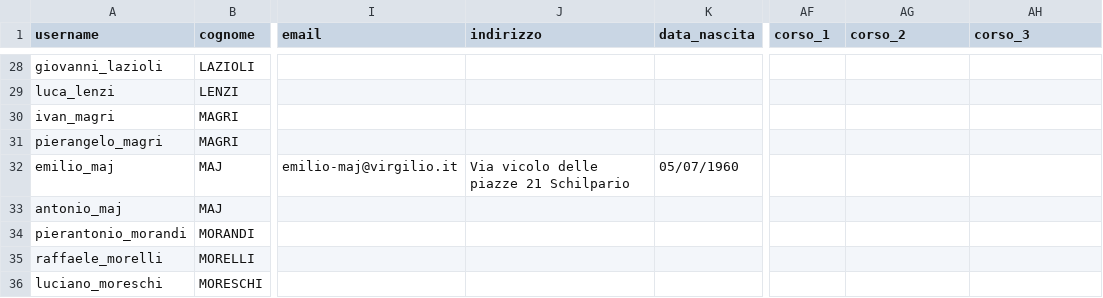
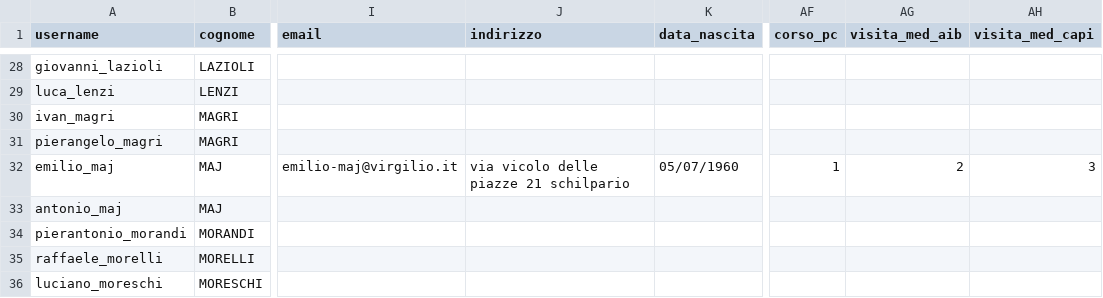
Before and after one commit to emiliomaj60-lang/prot_civ_vas, a CSV file: static/iscritti.csv, drawn as a sheet; only a part is shown, gaps mark what is left out; the diff names each change by its address in the sheet, - before the commit and + after, or states it on an @@ line.

Commit message:
Add files via upload

```diff
--- a/static/iscritti.csv
+++ b/static/iscritti.csv
-AF1: corso_1
+AF1: corso_pc
-AG1: corso_2
+AG1: visita_med_aib
-AH1: corso_3
+AH1: visita_med_capi
-J32 (indirizzo): Via vicolo delle piazze 21 Schilpario
+J32 (indirizzo): via vicolo delle piazze 21 schilpario
-AF32 (corso_pc): (empty)
+AF32 (corso_pc): 1
-AG32 (visita_med_aib): (empty)
+AG32 (visita_med_aib): 2
-AH32 (visita_med_capi): (empty)
+AH32 (visita_med_capi): 3
```
